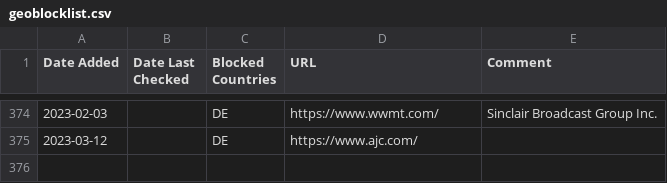
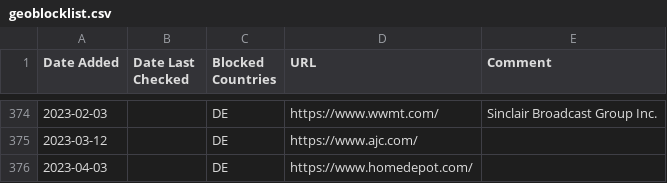
Before and after one commit to muellermartin/geoblocklist, a CSV file: geoblocklist.csv, drawn as a sheet; only a part is shown, gaps mark what is left out; the diff names each change by its address in the sheet, - before the commit and + after, or states it on an @@ line.

Commit message:
Add homedepot.com

```diff
--- a/geoblocklist.csv
+++ b/geoblocklist.csv
+row 376: 2023-04-03 |  | DE | https://www.homedepot.com/
```
